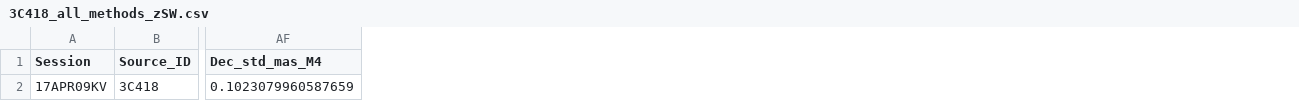
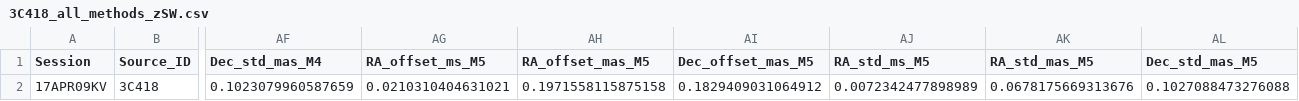
Before and after one commit to Namakau-Mwiya-Monde/Tests-using-3C418, a CSV file: Almost zero flux South-West/3C418_all_methods_zSW.csv, drawn as a sheet; only a part is shown, gaps mark what is left out; the diff names each change by its address in the sheet, - before the commit and + after, or states it on an @@ line.

Commit message:
Update 3C418_all_methods_zSW.csv

```diff
--- a/Almost zero flux South-West/3C418_all_methods_zSW.csv
+++ b/Almost zero flux South-West/3C418_all_methods_zSW.csv
+column AG (RA_offset_ms_M5), row 2: 0.0210310404631021
+column AH (RA_offset_mas_M5), row 2: 0.1971558115875158
+column AI (Dec_offset_mas_M5), row 2: 0.1829409031064912
+column AJ (RA_std_ms_M5), row 2: 0.0072342477898989
+column AK (RA_std_mas_M5), row 2: 0.0678175669313676
+column AL (Dec_std_mas_M5), row 2: 0.1027088473276088
```
